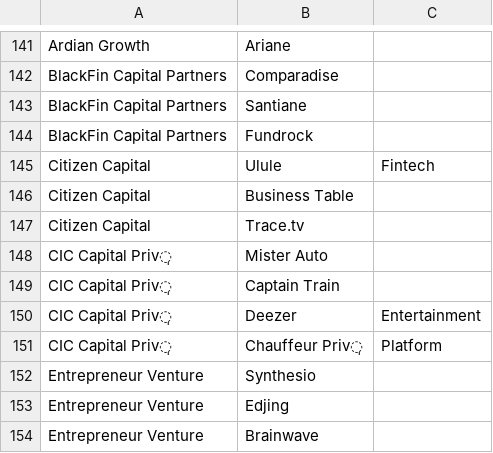
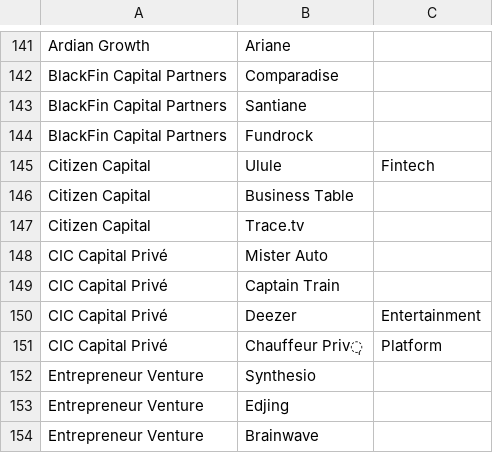
Before and after one commit to RemiDuvoux/iceberg, a CSV file: db/rounds_seed_50_first.csv, drawn as a sheet; only a part is shown, gaps mark what is left out.

```diff
--- a/db/rounds_seed_50_first.csv
+++ b/db/rounds_seed_50_first.csv
@@ -147,6 +147,6 @@ Citizen Capital;Business Table;
 Citizen Capital;Trace.tv;
-CIC Capital Priv̩;Mister Auto;
-CIC Capital Priv̩;Captain Train;
-CIC Capital Priv̩;Deezer;Entertainment
-CIC Capital Priv̩;Chauffeur Priv̩;Platform
+CIC Capital Privé;Mister Auto;
+CIC Capital Privé;Captain Train;
+CIC Capital Privé;Deezer;Entertainment
+CIC Capital Privé;Chauffeur Priv̩;Platform
 Entrepreneur Venture;Synthesio;
```
Also changed, not shown: db/vc_db_seed_libre_50premiers.csv.
